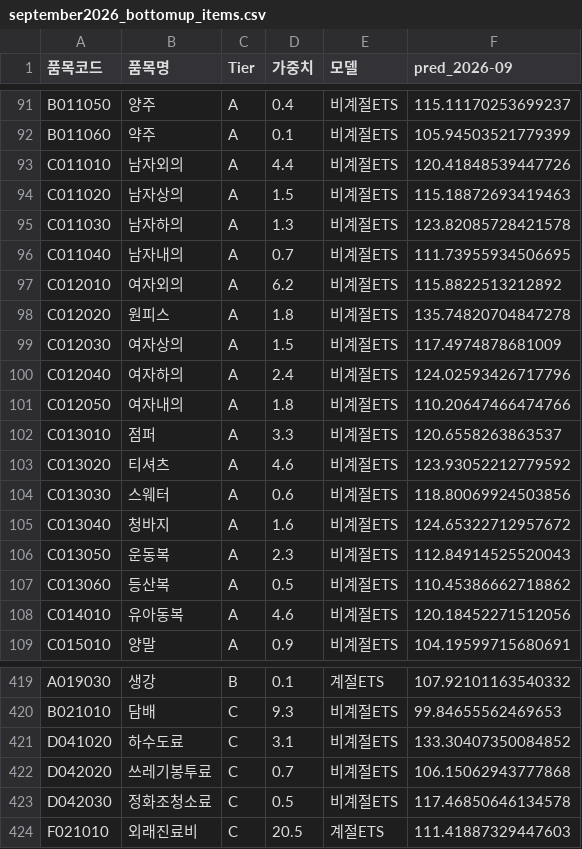
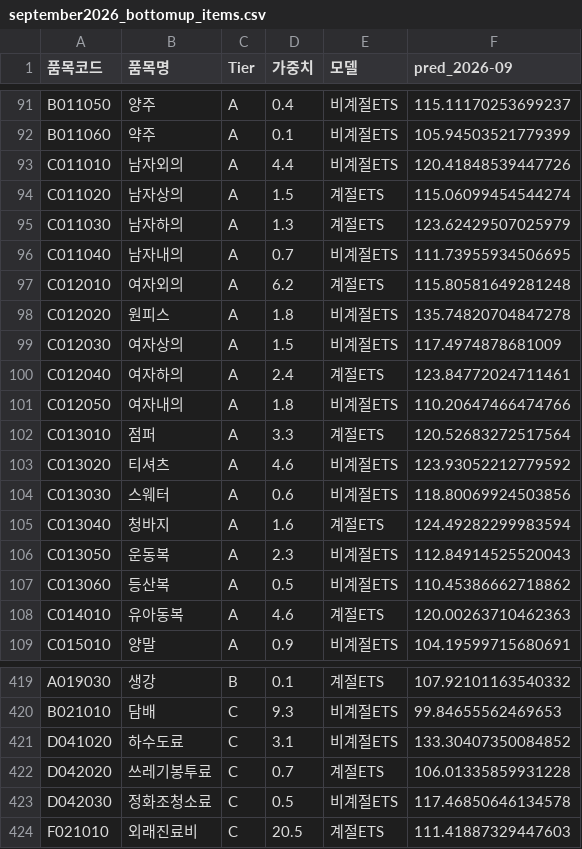
Before and after one commit to jinbala-JWS/JWS-web-DB-Projects, a CSV file: CPI/scripts/september2026_bottomup_items.csv, drawn as a sheet; only a part is shown, gaps mark what is left out.

```diff
--- a/CPI/scripts/september2026_bottomup_items.csv
+++ b/CPI/scripts/september2026_bottomup_items.csv
@@ -93,17 +93,17 @@ B011060,약주,A,0.1,비계절ETS,105.94503521779399
 C011010,남자외의,A,4.4,비계절ETS,120.41848539447726
-C011020,남자상의,A,1.5,비계절ETS,115.18872693419463
-C011030,남자하의,A,1.3,비계절ETS,123.82085728421578
+C011020,남자상의,A,1.5,계절ETS,115.06099454544274
+C011030,남자하의,A,1.3,계절ETS,123.62429507025979
 C011040,남자내의,A,0.7,비계절ETS,111.73955934506695
-C012010,여자외의,A,6.2,비계절ETS,115.8822513212892
+C012010,여자외의,A,6.2,계절ETS,115.80581649281248
 C012020,원피스,A,1.8,비계절ETS,135.74820704847278
 C012030,여자상의,A,1.5,비계절ETS,117.4974878681009
-C012040,여자하의,A,2.4,비계절ETS,124.02593426717796
+C012040,여자하의,A,2.4,계절ETS,123.84772024711461
 C012050,여자내의,A,1.8,비계절ETS,110.20647466474766
-C013010,점퍼,A,3.3,비계절ETS,120.6558263863537
+C013010,점퍼,A,3.3,계절ETS,120.52683272517564
 C013020,티셔츠,A,4.6,비계절ETS,123.93052212779592
 C013030,스웨터,A,0.6,비계절ETS,118.80069924503856
-C013040,청바지,A,1.6,비계절ETS,124.65322712957672
+C013040,청바지,A,1.6,계절ETS,124.49282299983594
 C013050,운동복,A,2.3,비계절ETS,112.84914525520043
 C013060,등산복,A,0.5,비계절ETS,110.45386662718862
-C014010,유아동복,A,4.6,비계절ETS,120.18452271512056
+C014010,유아동복,A,4.6,계절ETS,120.00263710462363
 C015010,양말,A,0.9,비계절ETS,104.19599715680691
@@ -421,3 +421,3 @@ B021010,담배,C,9.3,비계절ETS,99.84655562469653
 D041020,하수도료,C,3.1,비계절ETS,133.30407350084852
-D042020,쓰레기봉투료,C,0.7,비계절ETS,106.15062943777868
+D042020,쓰레기봉투료,C,0.7,계절ETS,106.01335859931228
 D042030,정화조청소료,C,0.5,비계절ETS,117.46850646134578
```
Also changed, not shown: CPI/scripts/september2026_bottomup_items_corrected.csv, CPI/scripts/september2026_hybrid_category.csv, 3 other files.
